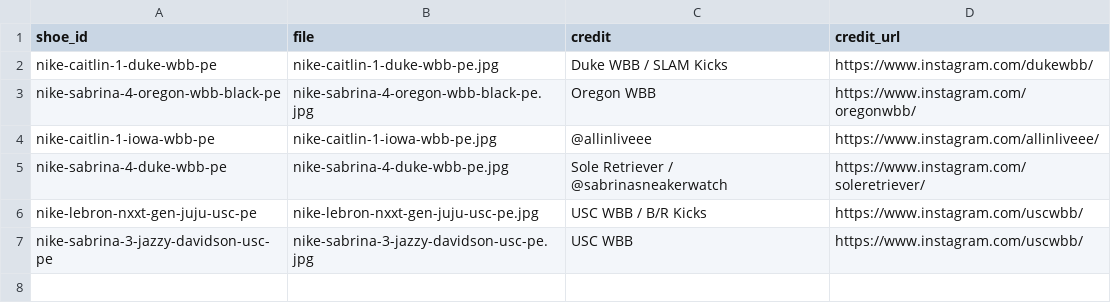
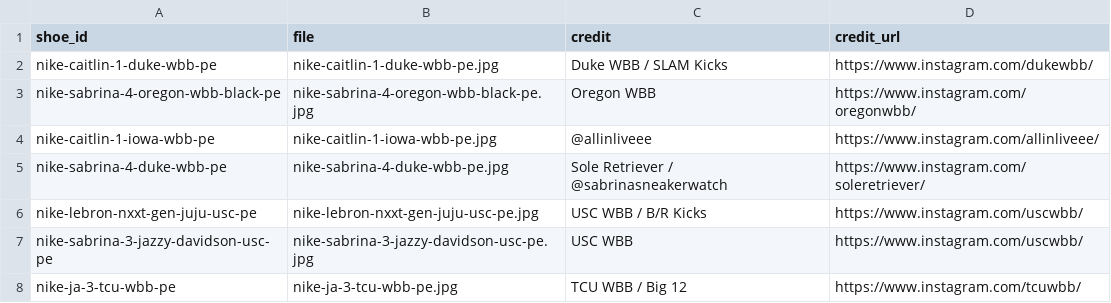
Before and after one commit to elcarrillo/wbb_kicks, a CSV file: data/photos.csv, drawn as a sheet.

```diff
--- a/data/photos.csv
+++ b/data/photos.csv
@@ -7 +7,2 @@ nike-lebron-nxxt-gen-juju-usc-pe,nike-lebron-nxxt-gen-juju-usc-pe.jpg,USC WBB /
 nike-sabrina-3-jazzy-davidson-usc-pe,nike-sabrina-3-jazzy-davidson-usc-pe.jpg,USC WBB,https://www.instagram.com/uscwbb/
+nike-ja-3-tcu-wbb-pe,nike-ja-3-tcu-wbb-pe.jpg,TCU WBB / Big 12,https://www.instagram.com/tcuwbb/
```
Also changed, not shown: data/shoes.csv, data/sources.csv, 1 other file.
